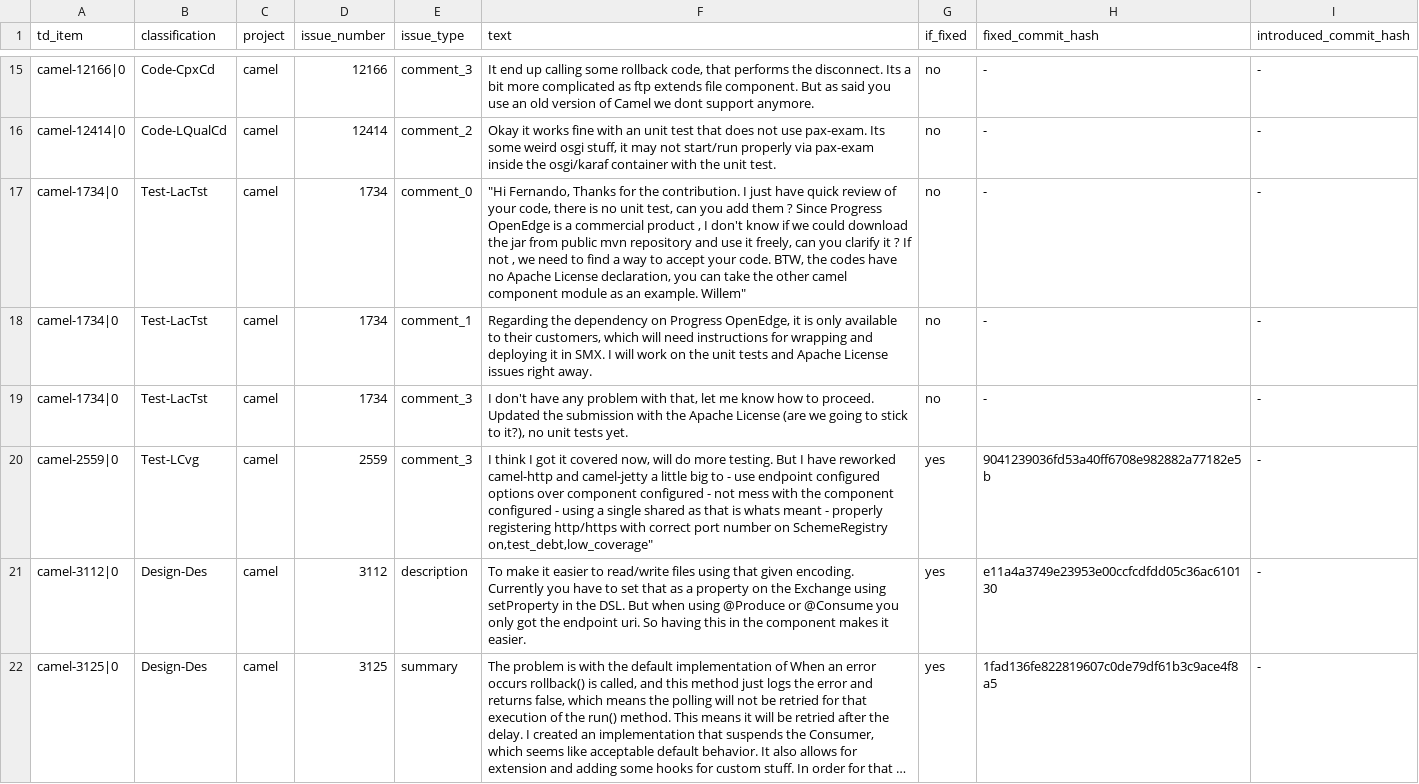
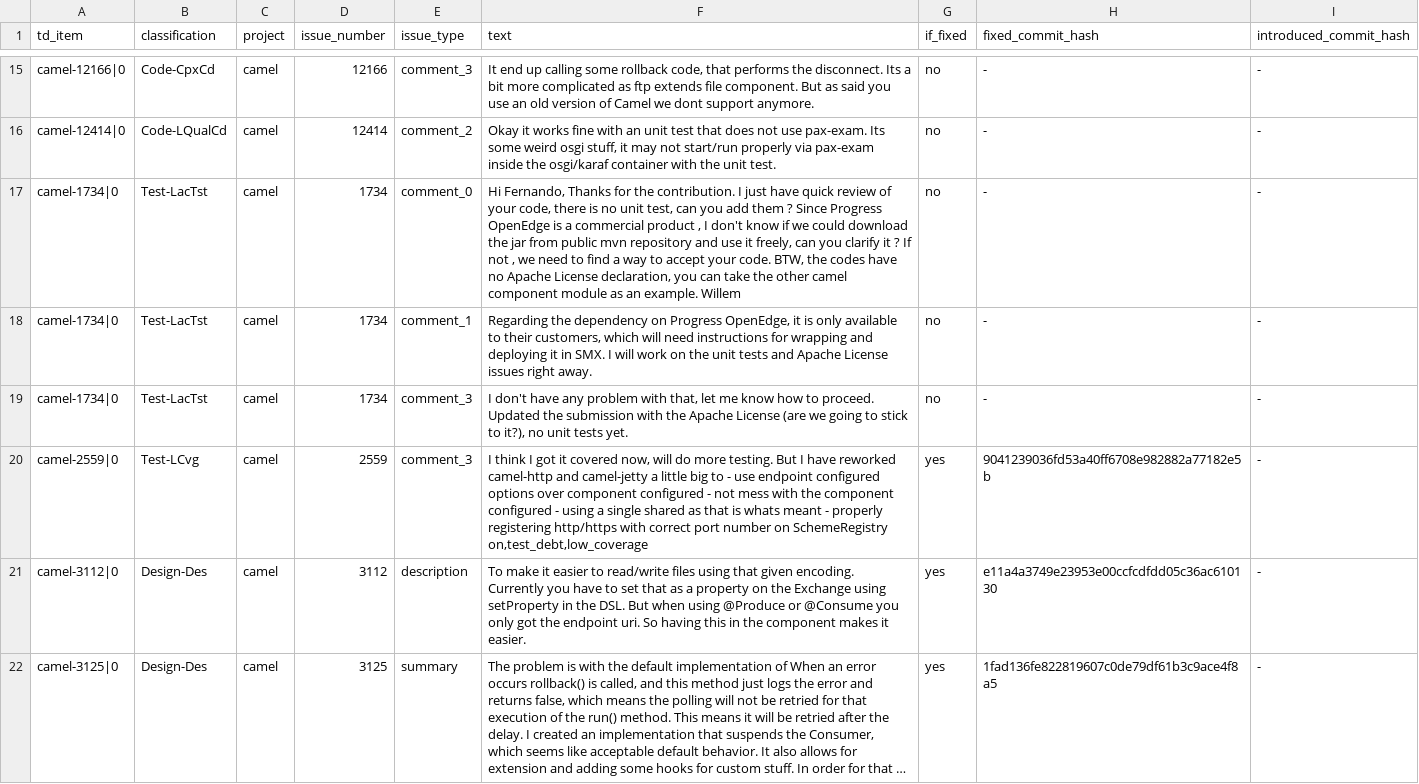
Before and after one commit to biazottoj/td-lifecycle-data, a CSV file: data-collection-analysis/td-items.csv, drawn as a sheet; only a part is shown, gaps mark what is left out; long unchanged cells end in …; the diff covers the shown part only.

Commit message:
Update td-items.csv

```diff
--- a/data-collection-analysis/td-items.csv
+++ b/data-collection-analysis/td-items.csv
@@ -16,6 +16,6 @@ camel-12166|0	Code-CpxCd	camel	12166	comment_3	It end up calling some rollback c
 camel-12414|0	Code-LQualCd	camel	12414	comment_2	Okay it works fine with an unit test that does not use pax-exam. Its some weird osgi stuff, it may not start/run properly via pax-exam inside the osgi/karaf container with the unit test.	no	-	-
-camel-1734|0	Test-LacTst	camel	1734	comment_0	"""Hi Fernando, Thanks for the contribution. I just have quick review of your code, there is no unit test, can you add them ? Since Progress OpenEdge is a commercial product , I don't know if we could download the jar from public mvn repository and use it freely, can you clarify it ? If not , we need to find a way to accept your code. BTW, the codes have no Apache License declaration, you can take the other camel component module as an example. Willem"""	no	-	-
+camel-1734|0	Test-LacTst	camel	1734	comment_0	"Hi Fernando, Thanks for the contribution. I just have quick review of your code, there is no unit test, can you add them ? Since Progress OpenEdge is a commercial product , I don't know if we could download the jar from public mvn repository and use it freely, can you clarify it ? If not , we need to find a way to accept your code. BTW, the codes have no Apache License declaration, you can take the other camel component module as an example. Willem"	no	-	-
 camel-1734|0	Test-LacTst	camel	1734	comment_1	Regarding the dependency on Progress OpenEdge, it is only available to their customers, which will need instructions for wrapping and deploying it in SMX. I will work on the unit tests and Apache License issues right away.	no	-	-
 camel-1734|0	Test-LacTst	camel	1734	comment_3	I don't have any problem with that, let me know how to proceed. Updated the submission with the Apache License (are we going to stick to it?), no unit tests yet.	no	-	-
-camel-2559|0	Test-LCvg 	camel	2559	comment_3	"I think I got it covered now, will do more testing. But I have reworked camel-http and camel-jetty a little big to - use endpoint configured options over component configured - not mess with the component configured - using a single shared as that is whats meant - properly registering http/https with correct port number on SchemeRegistry on,test_debt,low_coverage"""	yes	9041239036fd53a40ff6708e982882a77182e5b	-
+camel-2559|0	Test-LCvg 	camel	2559	comment_3	"I think I got it covered now, will do more testing. But I have reworked camel-http and camel-jetty a little big to - use endpoint configured options over component configured - not mess with the component configured - using a single shared as that is whats meant - properly registering http/https with correct port number on SchemeRegistry on,test_debt,low_coverage"	yes	9041239036fd53a40ff6708e982882a77182e5b	-
 camel-3112|0	Design-Des	camel	3112	description	To make it easier to read/write files using that given encoding. Currently you have to set that as a property on the Exchange using setProperty in the DSL. But when using @Produce or @Consume you only got the endpoint uri. So having this in the component makes it easier.	yes	e11a4a3749e23953e00ccfcdfdd05c36ac610130	-
```
Also changed, not shown: 2 edited cells elsewhere in this file.
